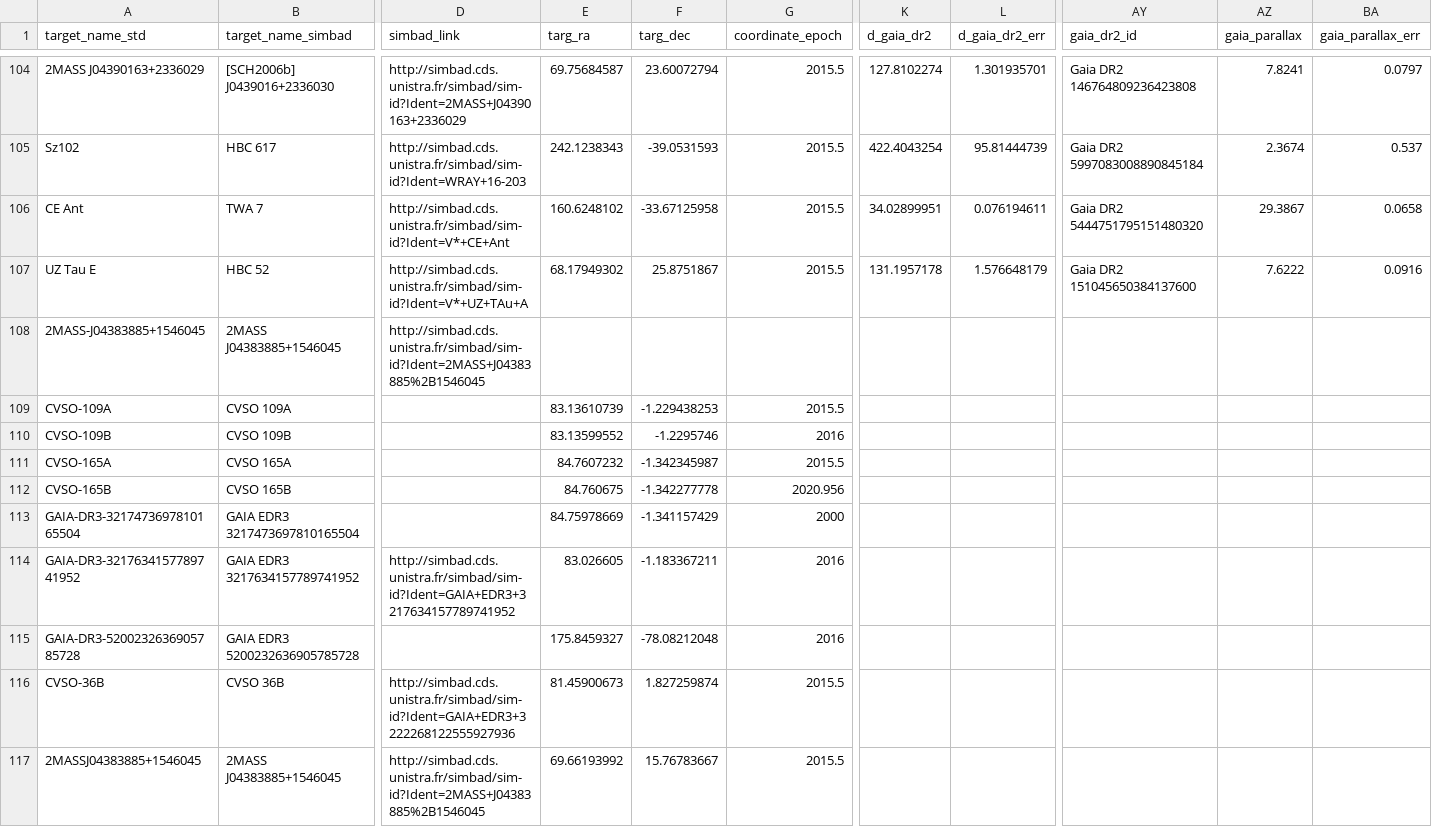
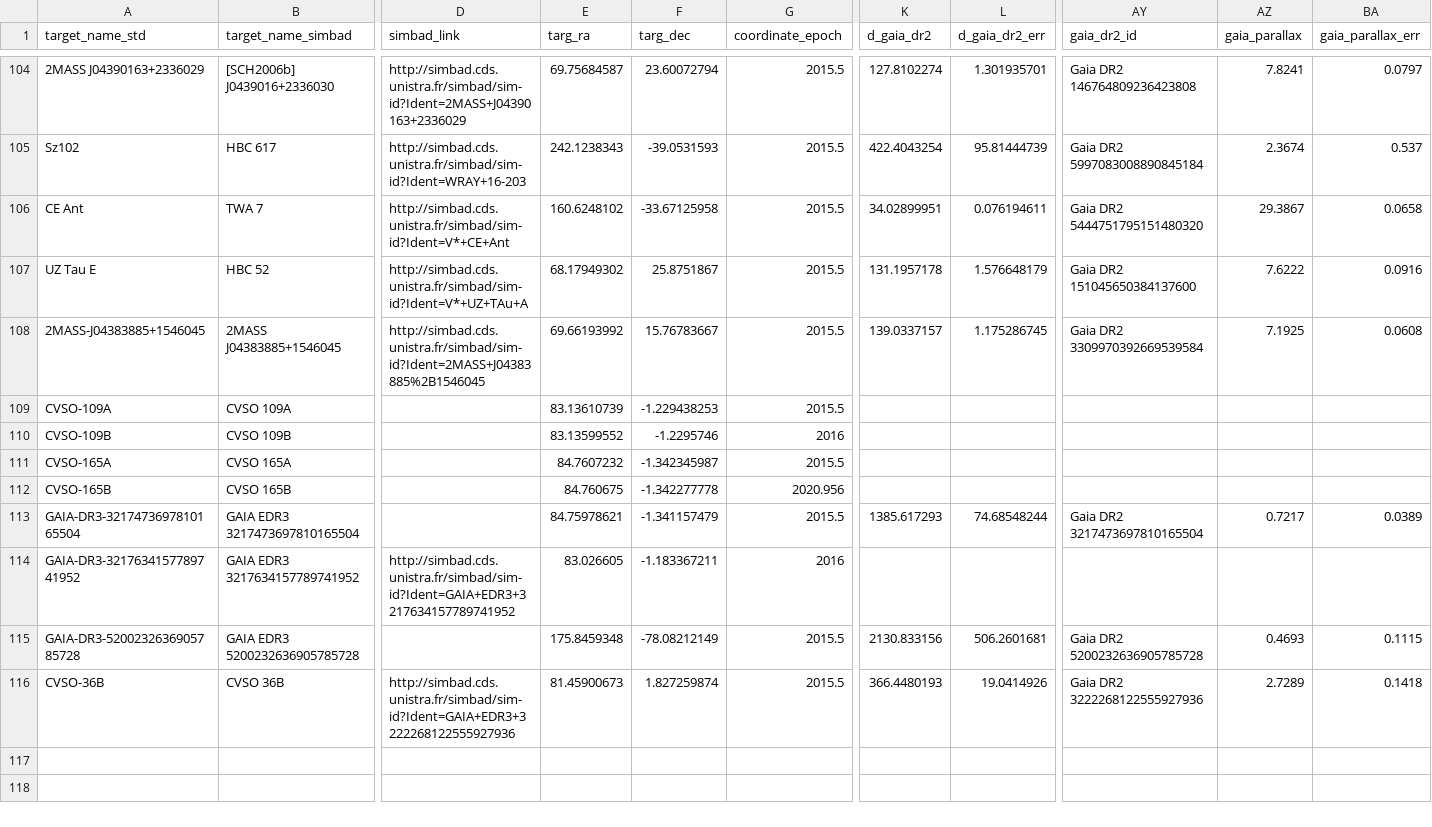
Before and after one commit to spacetelescope/ullyses-utils, a CSV file: utils/data/target_metadata/full_sample_CTTS_for_DB.csv, drawn as a sheet; only a part is shown, gaps mark what is left out; rows hold the shown columns only; the diff names each change by its address in the sheet, - before the commit and + after, or states it on an @@ line.

Commit message:
Fill in Gaia data for CTTS

```diff
--- a/utils/data/target_metadata/full_sample_CTTS_for_DB.csv
+++ b/utils/data/target_metadata/full_sample_CTTS_for_DB.csv
-E108 (targ_ra): (empty)
+E108 (targ_ra): 69.66193992
-F108 (targ_dec): (empty)
+F108 (targ_dec): 15.76783667
-G108 (coordinate_epoch): (empty)
+G108 (coordinate_epoch): 2015.5
-K108 (d_gaia_dr2): (empty)
+K108 (d_gaia_dr2): 139.0337157
-L108 (d_gaia_dr2_err): (empty)
+L108 (d_gaia_dr2_err): 1.175286745
-AY108 (gaia_dr2_id): (empty)
+AY108 (gaia_dr2_id): Gaia DR2 3309970392669539584
-AZ108 (gaia_parallax): (empty)
+AZ108 (gaia_parallax): 7.1925
-BA108 (gaia_parallax_err): (empty)
+BA108 (gaia_parallax_err): 0.0608
-E113 (targ_ra): 84.75978669
+E113 (targ_ra): 84.75978621
-F113 (targ_dec): -1.341157429
+F113 (targ_dec): -1.341157479
-G113 (coordinate_epoch): 2000
+G113 (coordinate_epoch): 2015.5
-K113 (d_gaia_dr2): (empty)
+K113 (d_gaia_dr2): 1385.617293
-L113 (d_gaia_dr2_err): (empty)
+L113 (d_gaia_dr2_err): 74.68548244
-AY113 (gaia_dr2_id): (empty)
+AY113 (gaia_dr2_id): Gaia DR2 3217473697810165504
-AZ113 (gaia_parallax): (empty)
+AZ113 (gaia_parallax): 0.7217
-BA113 (gaia_parallax_err): (empty)
+BA113 (gaia_parallax_err): 0.0389
-E115 (targ_ra): 175.8459327
+E115 (targ_ra): 175.8459348
-F115 (targ_dec): -78.08212048
+F115 (targ_dec): -78.08212149
-G115 (coordinate_epoch): 2016
+G115 (coordinate_epoch): 2015.5
-K115 (d_gaia_dr2): (empty)
+K115 (d_gaia_dr2): 2130.833156
-L115 (d_gaia_dr2_err): (empty)
+L115 (d_gaia_dr2_err): 506.2601681
-AY115 (gaia_dr2_id): (empty)
+AY115 (gaia_dr2_id): Gaia DR2 5200232636905785728
-AZ115 (gaia_parallax): (empty)
+AZ115 (gaia_parallax): 0.4693
-BA115 (gaia_parallax_err): (empty)
+BA115 (gaia_parallax_err): 0.1115
-K116 (d_gaia_dr2): (empty)
+K116 (d_gaia_dr2): 366.4480193
-L116 (d_gaia_dr2_err): (empty)
+L116 (d_gaia_dr2_err): 19.0414926
-AY116 (gaia_dr2_id): (empty)
+AY116 (gaia_dr2_id): Gaia DR2 3222268122555927936
-AZ116 (gaia_parallax): (empty)
+AZ116 (gaia_parallax): 2.7289
-BA116 (gaia_parallax_err): (empty)
+BA116 (gaia_parallax_err): 0.1418
-row 117: 2MASSJ04383885+1546045 | 2MASS J04383885+1546045 | http://simbad.cds.unistra.fr/simbad/sim-id?Ident=2MASS+J04383885%2B1546045 | 69.66193992 | 15.76783667 | 2015.5
```
